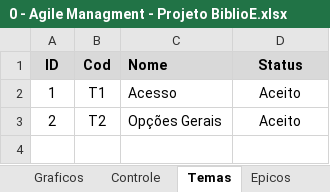
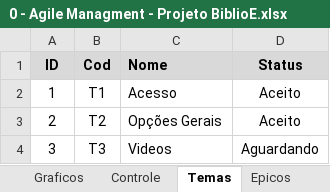
Before and after one commit to Eddersouza/ProjectBiblioE, an Excel workbook: _Docs/0 - Agile Managment - Projeto BiblioE.xlsx, sheet Temas, drawn as a sheet; values as stored, in another font and other column widths than the file's, no borders; conditional formats not drawn; the diff names each change by its address in the sheet, - before the commit and + after, or states it on an @@ line.

```diff
--- a/_Docs/0 - Agile Managment - Projeto BiblioE.xlsx (sheet Temas)
+++ b/_Docs/0 - Agile Managment - Projeto BiblioE.xlsx (sheet Temas)
+row 4: 3 | T3 | Videos | Aguardando
```
Also changed, not shown: sheet Tasks, sheet Controle, sheet Epicos, sheet Story, charts or pictures, 3 other files.
